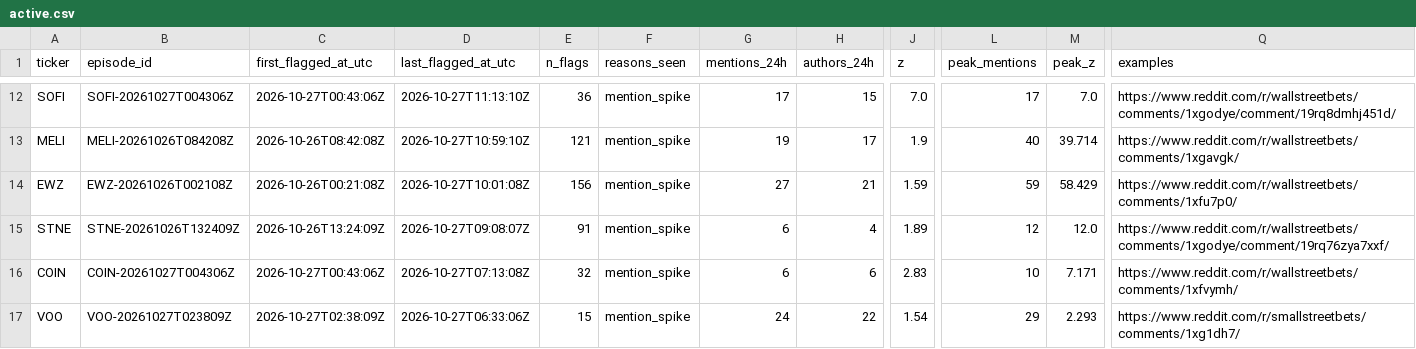
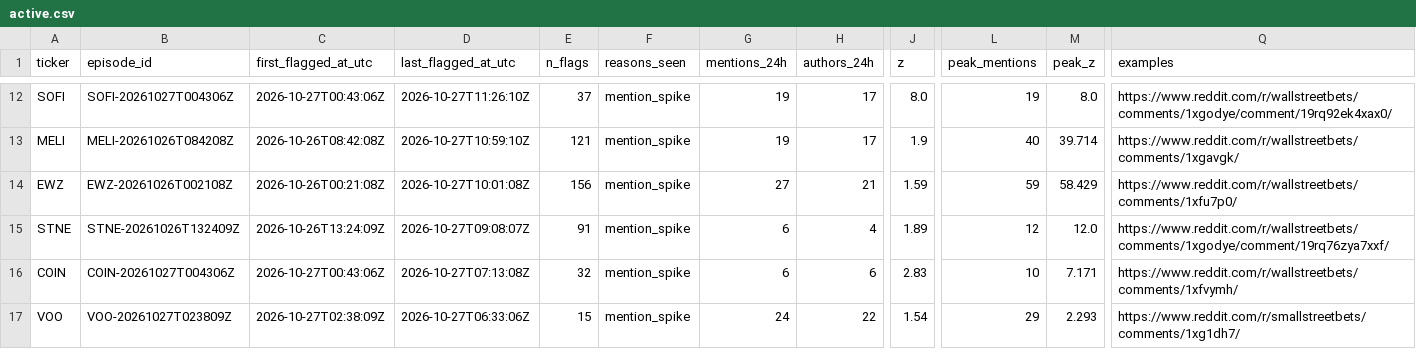
Before and after one commit to ShouvikRaj/pump-dump-detector, a CSV file: candidates/active.csv, drawn as a sheet; only a part is shown, gaps mark what is left out; the diff covers the shown part only; the diff names each change by its address in the sheet, - before the commit and + after, or states it on an @@ line.

```diff
--- a/candidates/active.csv
+++ b/candidates/active.csv
-D12 (last_flagged_at_utc): 2026-10-27T11:13:10Z
+D12 (last_flagged_at_utc): 2026-10-27T11:26:10Z
-E12 (n_flags): 36
+E12 (n_flags): 37
-G12 (mentions_24h): 17
+G12 (mentions_24h): 19
-H12 (authors_24h): 15
+H12 (authors_24h): 17
-J12 (z): 7.0
+J12 (z): 8.0
-L12 (peak_mentions): 17
+L12 (peak_mentions): 19
-M12 (peak_z): 7.0
+M12 (peak_z): 8.0
-Q12 (examples): https://www.reddit.com/r/wallstreetbets/comments/1xgodye/comment/19rq8dmhj451d/
+Q12 (examples): https://www.reddit.com/r/wallstreetbets/comments/1xgodye/comment/19rq92ek4xax0/
```
Also changed, not shown: 38 edited cells elsewhere in this file, 5 other files.
